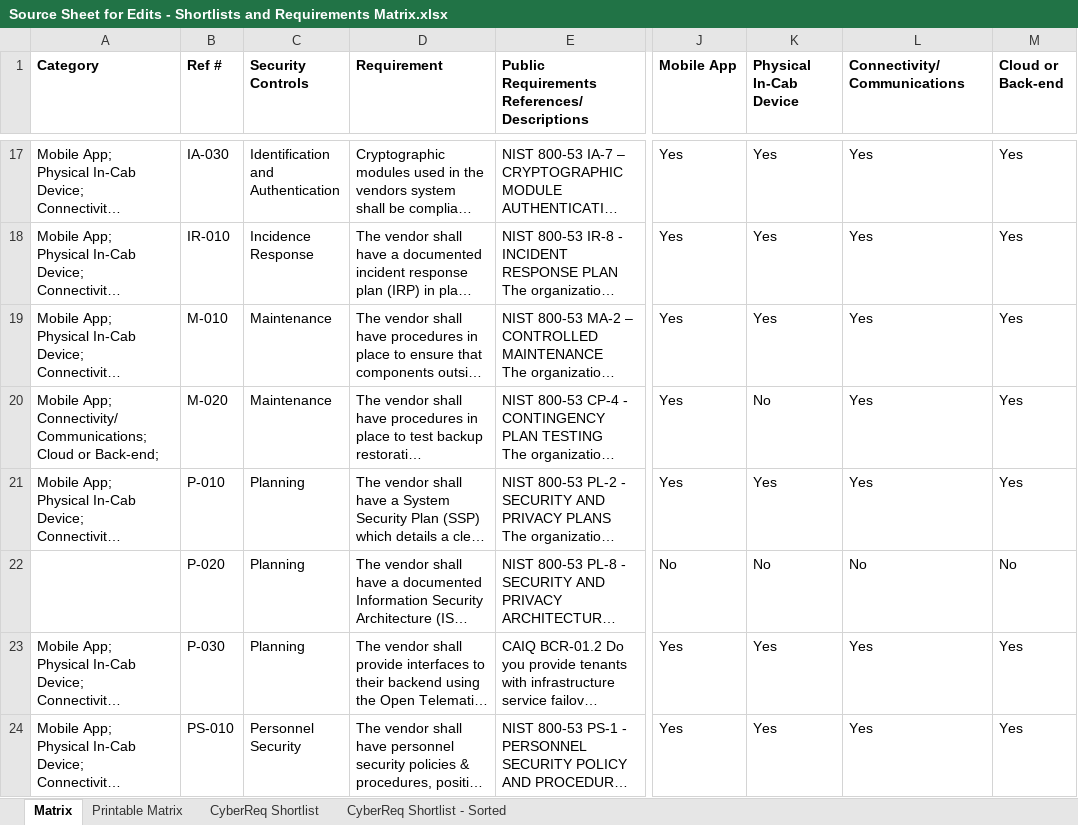
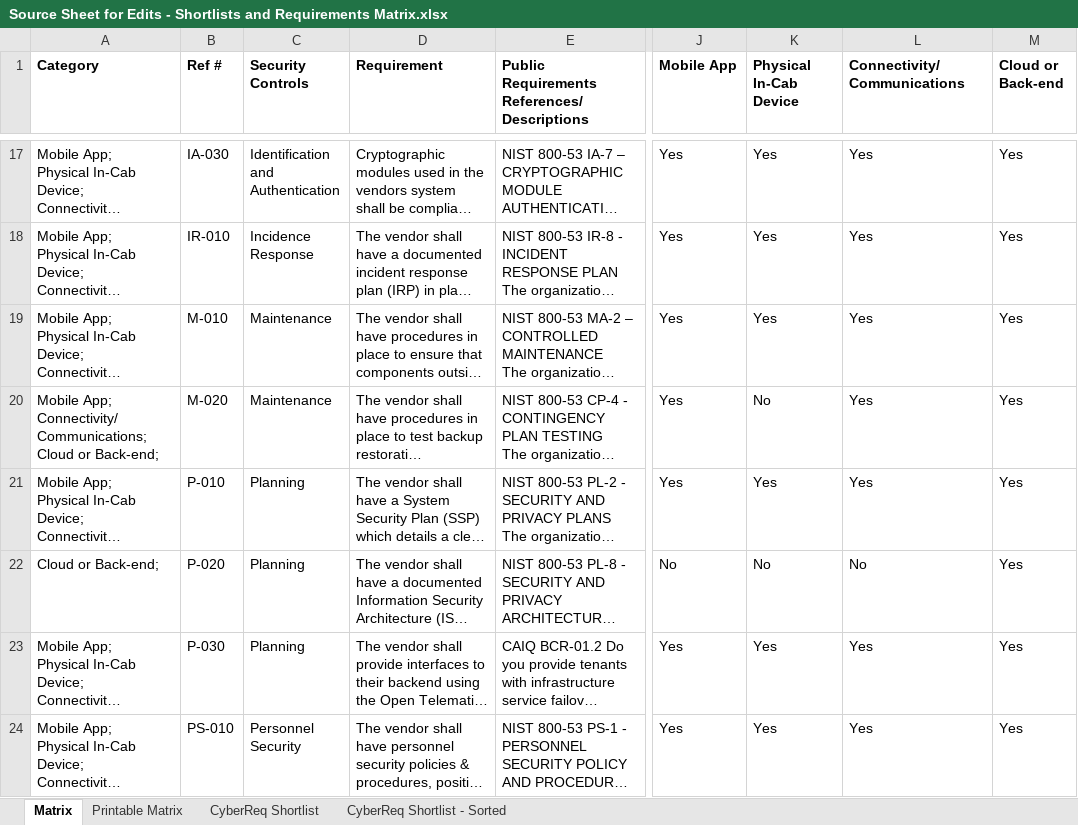
Before and after one commit to nmfta-repo/nmfta-rfp_templates, an Excel workbook: src/Source Sheet for Edits - Shortlists and Requirements Matrix.xlsx, sheet Matrix, drawn as a sheet; only a part is shown, gaps mark what is left out; long unchanged cells end in …; values as stored, in another font and other column widths than the file's, no borders; the diff covers the shown part only; the diff names each change by its address in the sheet, - before the commit and + after, or states it on an @@ line.

```diff
--- a/src/Source Sheet for Edits - Shortlists and Requirements Matrix.xlsx (sheet Matrix)
+++ b/src/Source Sheet for Edits - Shortlists and Requirements Matrix.xlsx (sheet Matrix)
-A22 (Category): (empty)
+A22 (Category): Cloud or Back-end;
-M22 (Cloud or Back-end): No
+M22 (Cloud or Back-end): Yes
```
Also changed, not shown: 13 edited cells and cell formats elsewhere in this sheet, sheet CyberReq Shortlist - Sorted, sheet CyberReq Shortlist, formulas that keep their value, hidden cells.
